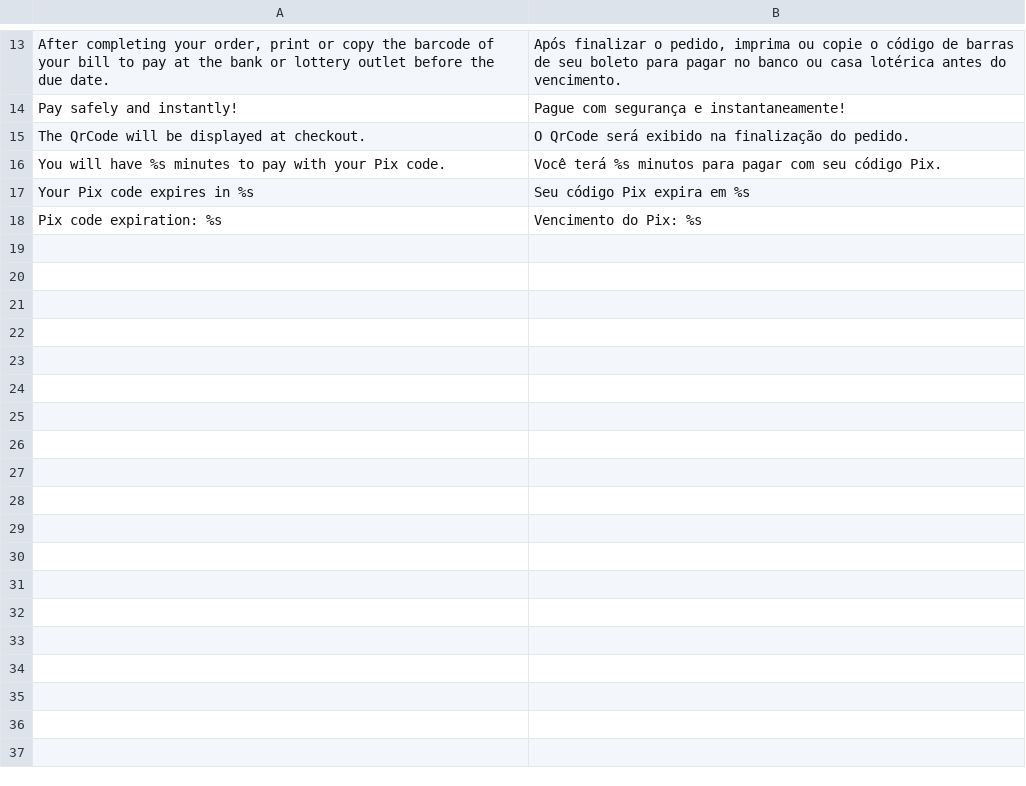
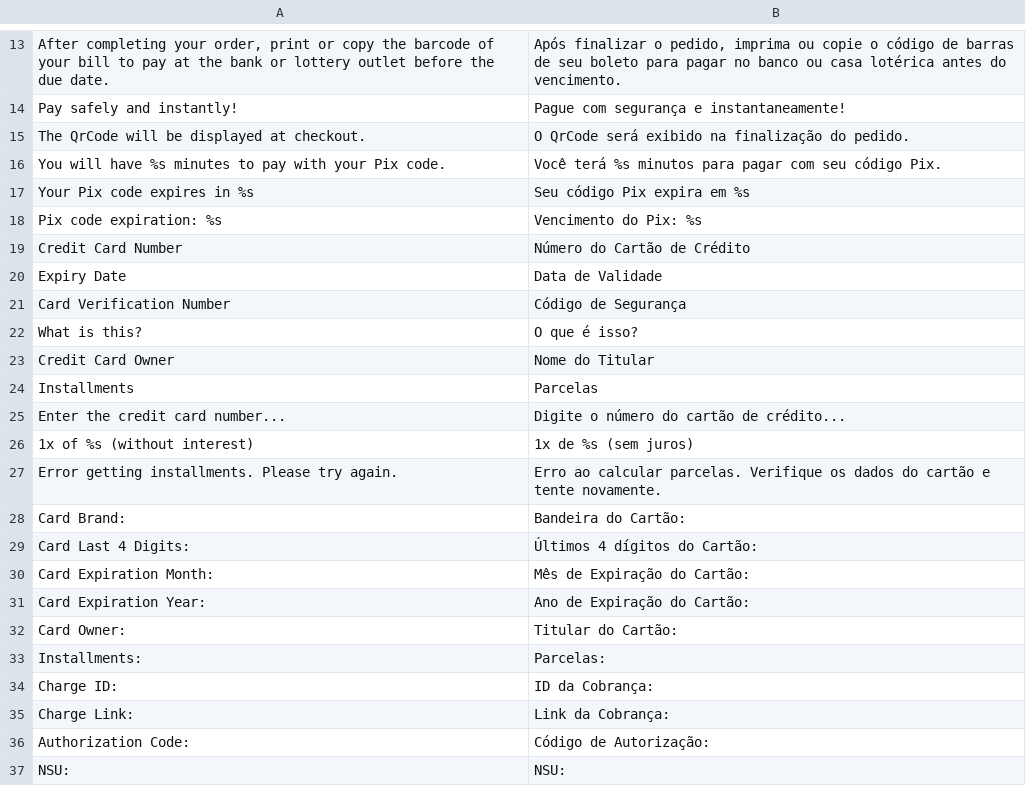
Before and after one commit to r-martins/PagBank-Magento1, a CSV file: app/locale/pt_BR/RicardoMartins_PagBank.csv, drawn as a sheet; only a part is shown, gaps mark what is left out.

Commit message:
Add credit card method and input masks #5209629

```diff
--- a/app/locale/pt_BR/RicardoMartins_PagBank.csv
+++ b/app/locale/pt_BR/RicardoMartins_PagBank.csv
@@ -18 +18,20 @@
 "Pix code expiration: %s","Vencimento do Pix: %s"
+"Credit Card Number","Número do Cartão de Crédito"
+"Expiry Date","Data de Validade"
+"Card Verification Number","Código de Segurança"
+"What is this?","O que é isso?"
+"Credit Card Owner","Nome do Titular"
+"Installments","Parcelas"
+"Enter the credit card number...","Digite o número do cartão de crédito..."
+"1x of %s (without interest)","1x de %s (sem juros)"
+"Error getting installments. Please try again.","Erro ao calcular parcelas. Verifique os dados do cartão e tente novamente."
+"Card Brand:","Bandeira do Cartão:"
+"Card Last 4 Digits:","Últimos 4 dígitos do Cartão:"
+"Card Expiration Month:","Mês de Expiração do Cartão:"
+"Card Expiration Year:","Ano de Expiração do Cartão:"
+"Card Owner:","Titular do Cartão:"
+"Installments:","Parcelas:"
+"Charge ID:","ID da Cobrança:"
+"Charge Link:","Link da Cobrança:"
+"Authorization Code:","Código de Autorização:"
+"NSU:","NSU:"
```
Also changed, not shown: 21 other files.
